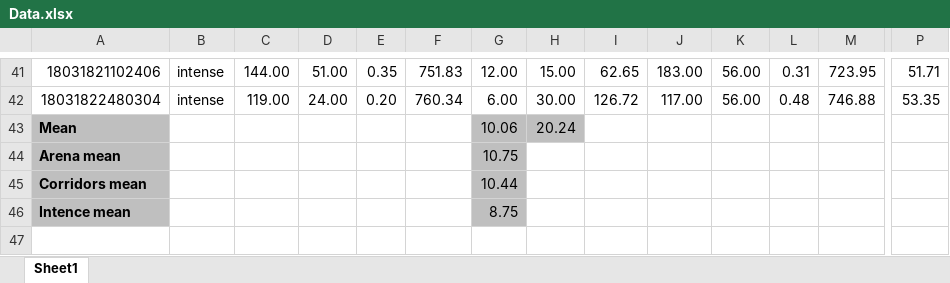
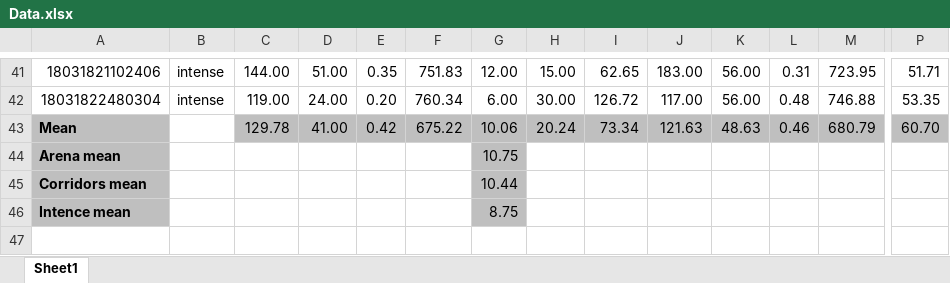
Before and after one commit to SimoDedo/ProjectArena, an Excel workbook: Results/Data.xlsx, sheet Sheet1, drawn as a sheet; only a part is shown, gaps mark what is left out; values as stored, in another font and other column widths than the file's, no borders; the diff names each change by its address in the sheet, - before the commit and + after, or states it on an @@ line.

```diff
--- a/Results/Data.xlsx (sheet Sheet1)
+++ b/Results/Data.xlsx (sheet Sheet1)
-C43: (empty)
+C43: 129.78
-C43:F43 fill: none
+C43:F43 fill: #BFBFBF
-D43: (empty)
+D43: 41.00
-E43: (empty)
+E43: 0.42
-F43: (empty)
+F43: 675.22
-I43: (empty)
+I43: 73.34
-I43:M43 fill: none
+I43:M43 fill: #BFBFBF
-J43: (empty)
+J43: 121.63
-K43: (empty)
+K43: 48.63
-L43: (empty)
+L43: 0.46
-M43: (empty)
+M43: 680.79
-P43: (empty)
+P43: 60.70
-P43 fill: none
+P43 fill: #BFBFBF
```
Also changed, not shown: 20 other files.
